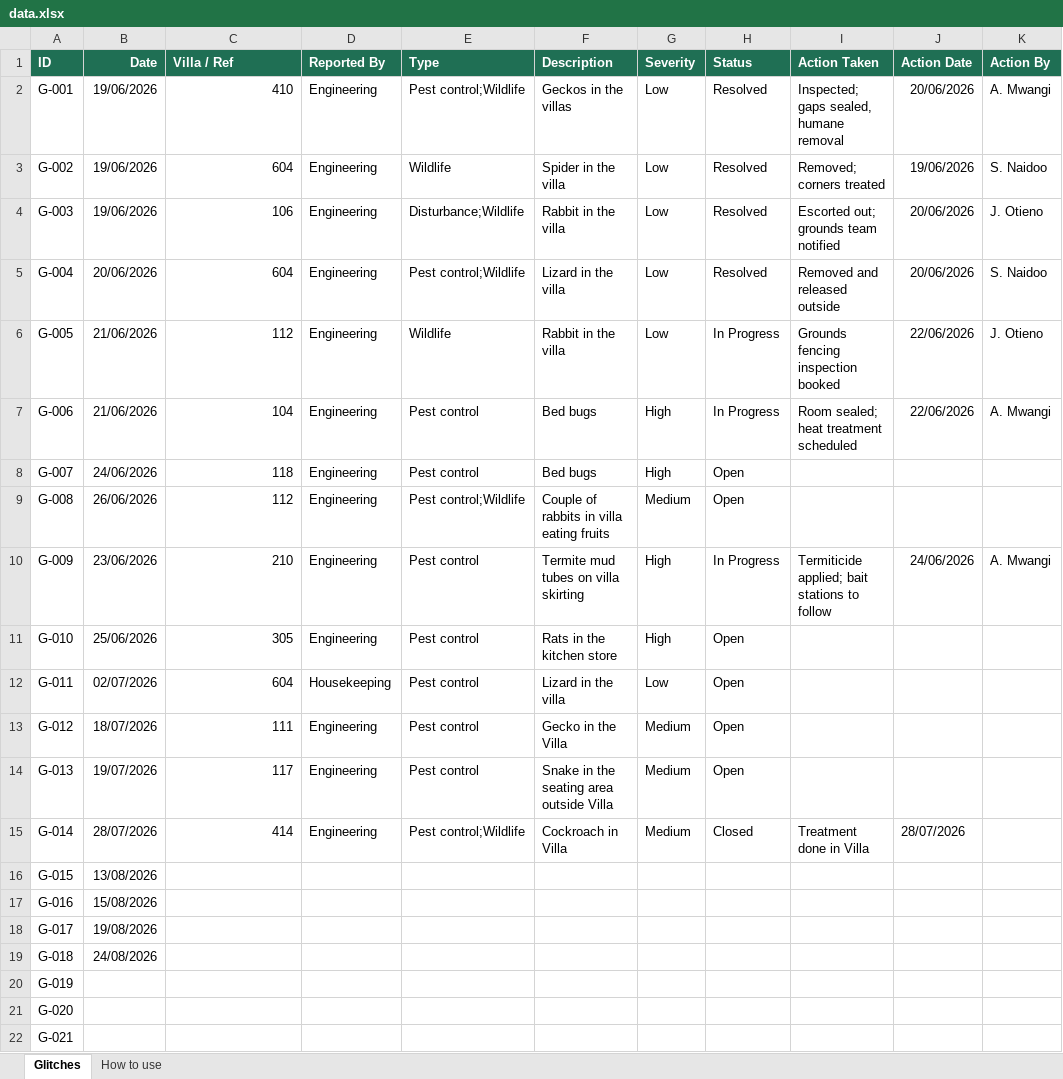
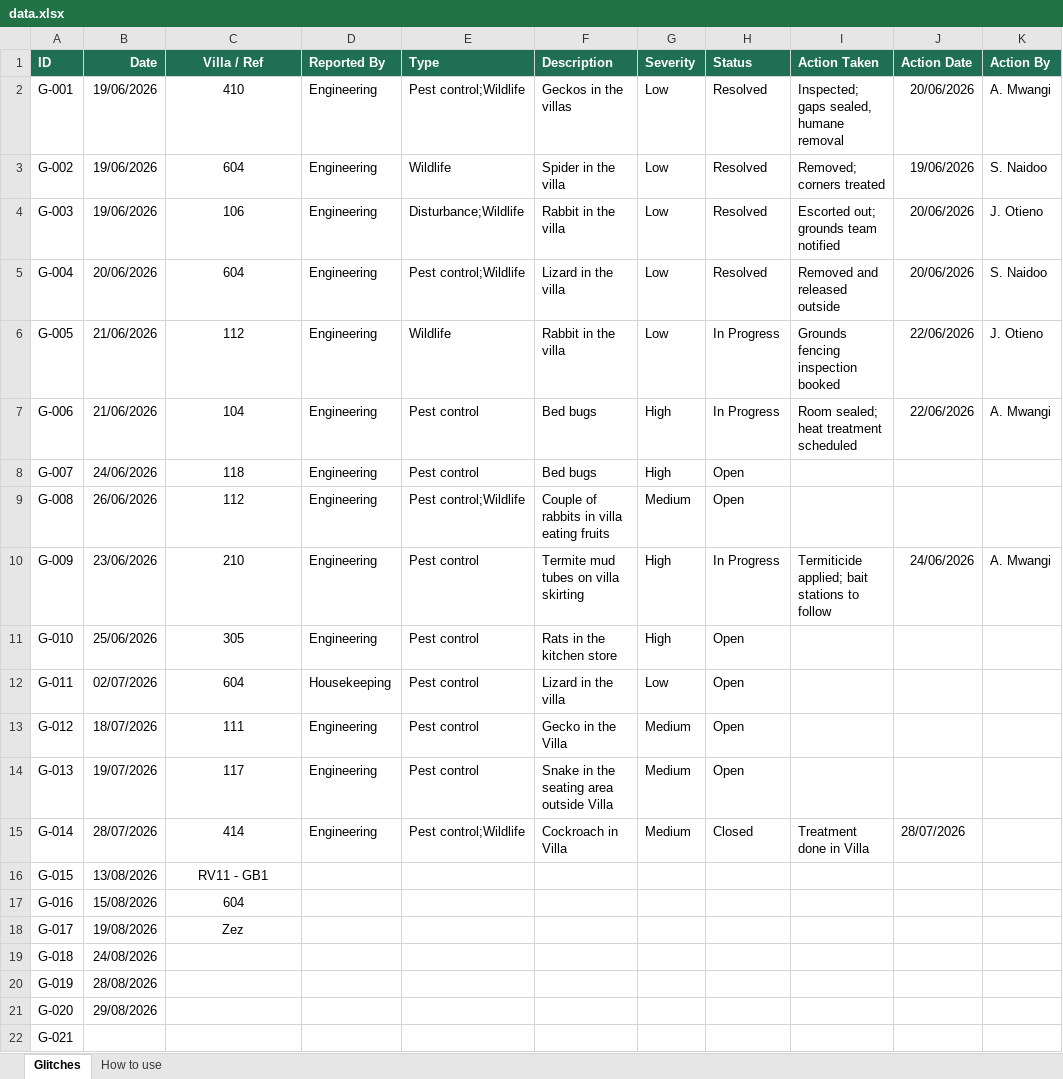
Before and after one commit to pestea-sc/FS-PC-Dashboard, an Excel workbook: data.xlsx, sheet Glitches, drawn as a sheet; values as stored, in another font and other column widths than the file's, no borders; the diff names each change by its address in the sheet, - before the commit and + after, or states it on an @@ line.

Commit message:
Update pest data from SharePoint

```diff
--- a/data.xlsx (sheet Glitches)
+++ b/data.xlsx (sheet Glitches)
-C1 alignment: left
+C1 alignment: center
-C2:C15 alignment: right
+C2:C15 alignment: center
-C16 (Villa / Ref): (empty)
+C16 (Villa / Ref): RV11 - GB1
-C17 (Villa / Ref): (empty)
+C17 (Villa / Ref): 604
-C18 (Villa / Ref): (empty)
+C18 (Villa / Ref): Zez
-B20 (Date): (empty)
+B20 (Date): 28/08/2026
-B21 (Date): (empty)
+B21 (Date): 29/08/2026
```
